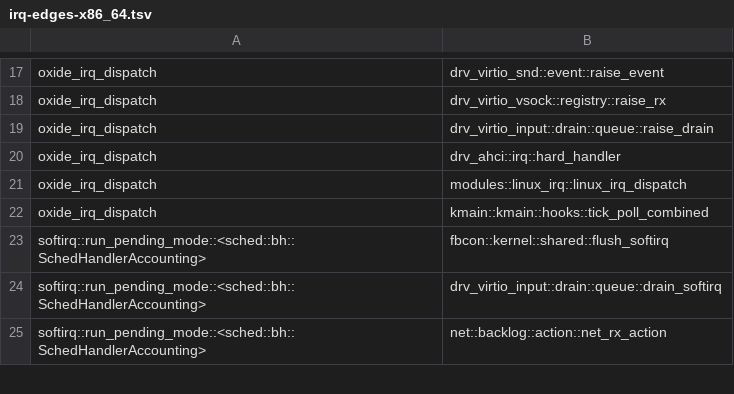
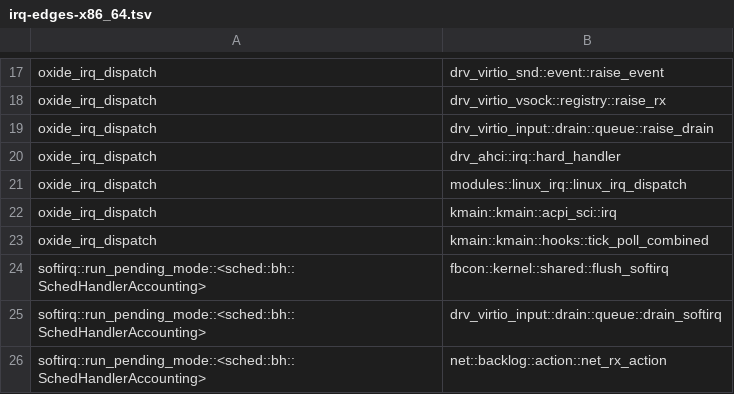
Before and after one commit to watkinslabs/oxide, a TSV file: tools/irq-edges-x86_64.tsv, drawn as a sheet; only a part is shown, gaps mark what is left out.

Commit message:
feat(acpi): dispatch SCI GPE notifications

```diff
--- a/tools/irq-edges-x86_64.tsv
+++ b/tools/irq-edges-x86_64.tsv
@@ -21,2 +21,3 @@ oxide_irq_dispatch	drv_ahci::irq::hard_handler
 oxide_irq_dispatch	modules::linux_irq::linux_irq_dispatch
+oxide_irq_dispatch	kmain::kmain::acpi_sci::irq
 oxide_irq_dispatch	kmain::kmain::hooks::tick_poll_combined
```
Also changed, not shown: 22 other files.
